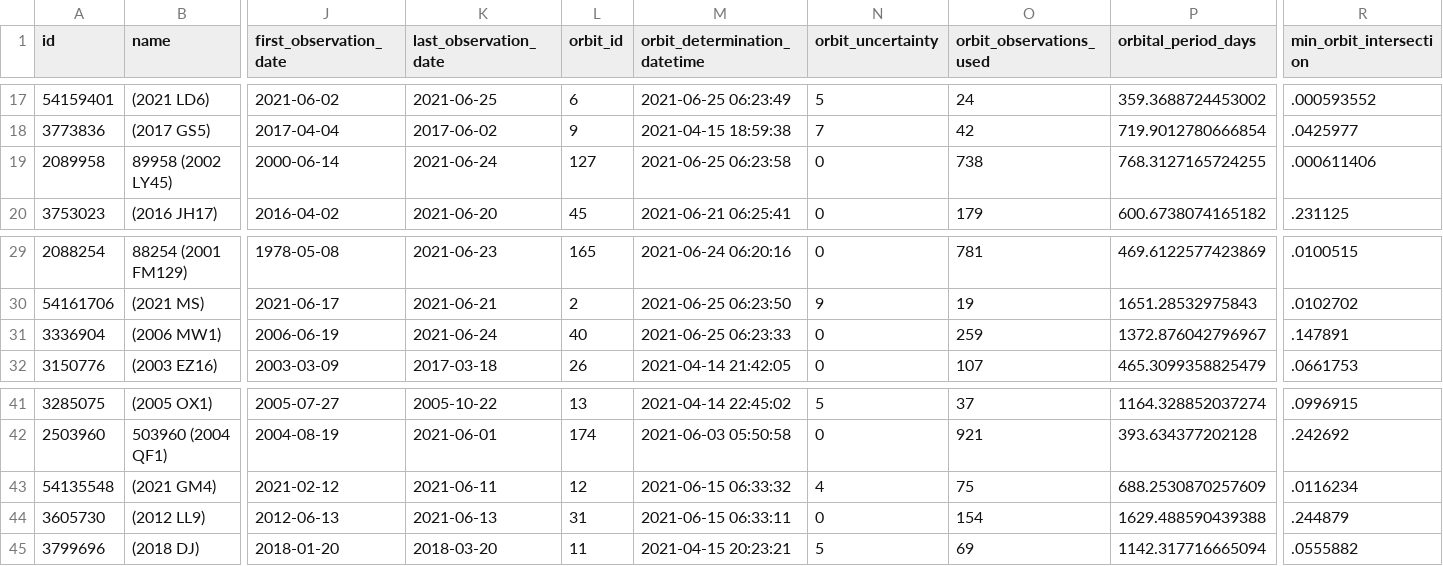
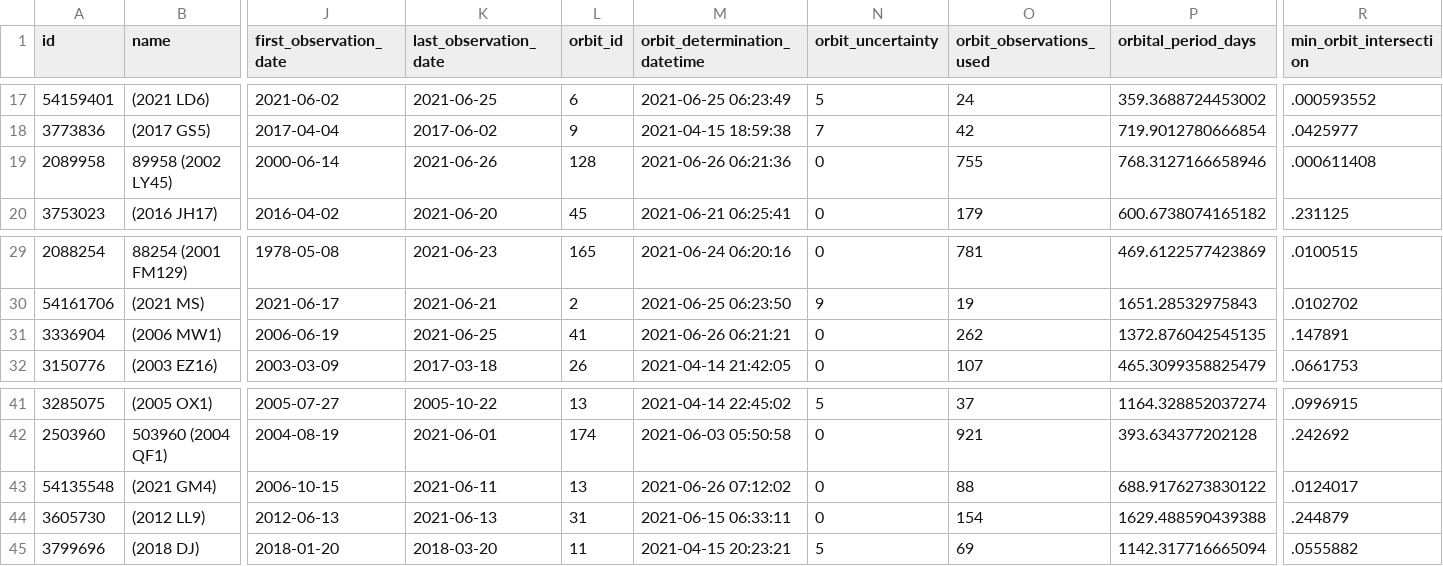
Before and after one commit to nsgrantham/nasa-asteroids, a CSV file: nasa-asteroids-postprocessed.csv, drawn as a sheet; only a part is shown, gaps mark what is left out; the diff covers the shown part only; the diff names each change by its address in the sheet, - before the commit and + after, or states it on an @@ line.

Commit message:
Flat: latest data (2021-06-27T14:07:28.509Z) {   "date": "2021-06-27T14:07:28.509Z",   "files": [     {       "name": "nasa-asteroids-postprocessed.csv",       "deltaBytes": 2,       "source": "https://api.nasa.gov/neo/rest/v1/feed?api_key=DEMO_KEY&detailed=true"     }   ] }

```diff
--- a/nasa-asteroids-postprocessed.csv
+++ b/nasa-asteroids-postprocessed.csv
-K19 (last_observation_date): 2021-06-24
+K19 (last_observation_date): 2021-06-26
-L19 (orbit_id): 127
+L19 (orbit_id): 128
-M19 (orbit_determination_datetime): 2021-06-25 06:23:58
+M19 (orbit_determination_datetime): 2021-06-26 06:21:36
-O19 (orbit_observations_used): 738
+O19 (orbit_observations_used): 755
-P19 (orbital_period_days): 768.3127165724255
+P19 (orbital_period_days): 768.3127166658946
-R19 (min_orbit_intersection): .000611406
+R19 (min_orbit_intersection): .000611408
-K31 (last_observation_date): 2021-06-24
+K31 (last_observation_date): 2021-06-25
-L31 (orbit_id): 40
+L31 (orbit_id): 41
-M31 (orbit_determination_datetime): 2021-06-25 06:23:33
+M31 (orbit_determination_datetime): 2021-06-26 06:21:21
-O31 (orbit_observations_used): 259
+O31 (orbit_observations_used): 262
-P31 (orbital_period_days): 1372.876042796967
+P31 (orbital_period_days): 1372.876042545135
-J43 (first_observation_date): 2021-02-12
+J43 (first_observation_date): 2006-10-15
-L43 (orbit_id): 12
+L43 (orbit_id): 13
-M43 (orbit_determination_datetime): 2021-06-15 06:33:32
+M43 (orbit_determination_datetime): 2021-06-26 07:12:02
-N43 (orbit_uncertainty): 4
+N43 (orbit_uncertainty): 0
-O43 (orbit_observations_used): 75
+O43 (orbit_observations_used): 88
-P43 (orbital_period_days): 688.2530870257609
+P43 (orbital_period_days): 688.9176273830122
-R43 (min_orbit_intersection): .0116234
+R43 (min_orbit_intersection): .0124017
```
Also changed, not shown: 39 edited cells elsewhere in this file.
